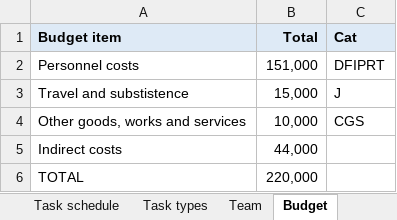
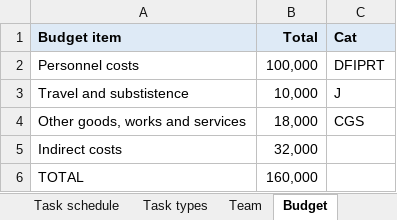
Before and after one commit to protw/finplan, an Excel workbook: data/Task schedule (template).xlsx, sheet Budget, drawn as a sheet; values as stored, in another font and other column widths than the file's, no borders; the diff names each change by its address in the sheet, - before the commit and + after, or states it on an @@ line.

```diff
--- a/data/Task schedule (template).xlsx (sheet Budget)
+++ b/data/Task schedule (template).xlsx (sheet Budget)
-B2 (Total): 151,000
+B2 (Total): 100,000
-B3 (Total): 15,000
+B3 (Total): 10,000
-B4 (Total): 10,000
+B4 (Total): 18,000
-B5 (Total): 44,000
+B5 (Total): 32,000
-B6 (Total): 220,000
+B6 (Total): 160,000
```
Also changed, not shown: sheet Task schedule, formulas that keep their value, data/Task schedule (template)_finplan.xlsx, 3 other files.
